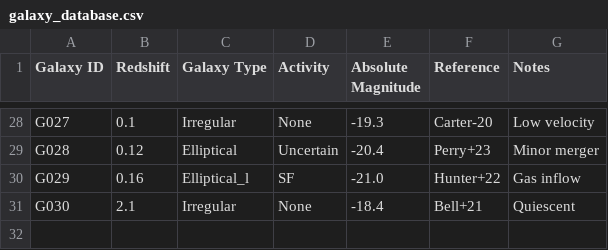
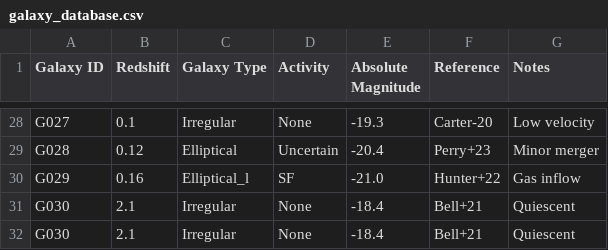
Before and after one commit to iaa-so-training/github2024_session2, a CSV file: galaxy_database.csv, drawn as a sheet; only a part is shown, gaps mark what is left out; the diff names each change by its address in the sheet, - before the commit and + after, or states it on an @@ line.

Commit message:
Added liine to galaxy_database.csv
An update with a repeated line.

```diff
--- a/galaxy_database.csv
+++ b/galaxy_database.csv
+row 32: G030 | 2.1 | Irregular | None | -18.4 | Bell+21 | Quiescent
```
